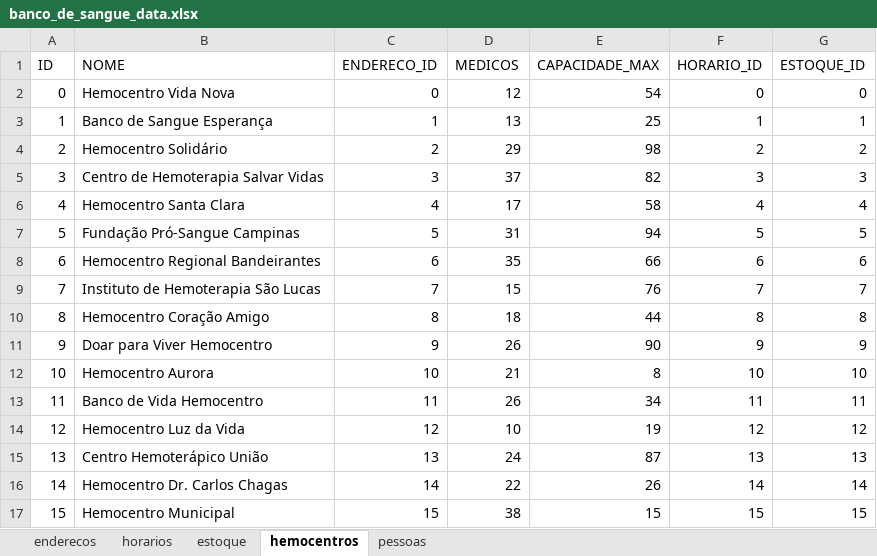
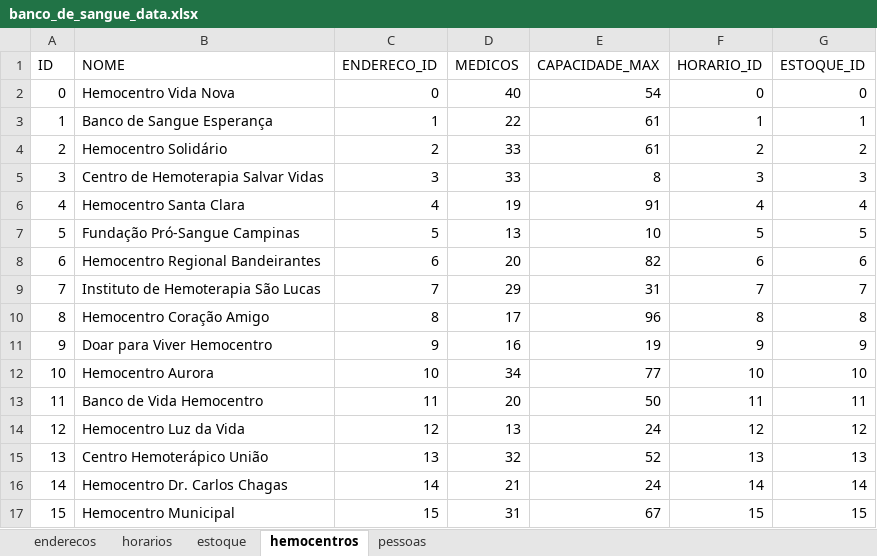
Before and after one commit to joao-montanari/banco-de-sangue, an Excel workbook: banco_de_sangue_data.xlsx, sheet hemocentros, drawn as a sheet; only a part is shown; values as stored, in another font and other column widths than the file's, no borders; table styles not drawn; the diff covers the shown part only; the diff names each change by its address in the sheet, - before the commit and + after, or states it on an @@ line.

```diff
--- a/banco_de_sangue_data.xlsx (sheet hemocentros)
+++ b/banco_de_sangue_data.xlsx (sheet hemocentros)
-D2 (MEDICOS): 12
+D2 (MEDICOS): 40
-D3 (MEDICOS): 13
+D3 (MEDICOS): 22
-E3 (CAPACIDADE_MAX): 25
+E3 (CAPACIDADE_MAX): 61
-D4 (MEDICOS): 29
+D4 (MEDICOS): 33
-E4 (CAPACIDADE_MAX): 98
+E4 (CAPACIDADE_MAX): 61
-D5 (MEDICOS): 37
+D5 (MEDICOS): 33
-E5 (CAPACIDADE_MAX): 82
+E5 (CAPACIDADE_MAX): 8
-D6 (MEDICOS): 17
+D6 (MEDICOS): 19
-E6 (CAPACIDADE_MAX): 58
+E6 (CAPACIDADE_MAX): 91
-D7 (MEDICOS): 31
+D7 (MEDICOS): 13
-E7 (CAPACIDADE_MAX): 94
+E7 (CAPACIDADE_MAX): 10
-D8 (MEDICOS): 35
+D8 (MEDICOS): 20
-E8 (CAPACIDADE_MAX): 66
+E8 (CAPACIDADE_MAX): 82
-D9 (MEDICOS): 15
+D9 (MEDICOS): 29
-E9 (CAPACIDADE_MAX): 76
+E9 (CAPACIDADE_MAX): 31
-D10 (MEDICOS): 18
+D10 (MEDICOS): 17
-E10 (CAPACIDADE_MAX): 44
+E10 (CAPACIDADE_MAX): 96
-D11 (MEDICOS): 26
+D11 (MEDICOS): 16
-E11 (CAPACIDADE_MAX): 90
+E11 (CAPACIDADE_MAX): 19
-D12 (MEDICOS): 21
+D12 (MEDICOS): 34
-E12 (CAPACIDADE_MAX): 8
+E12 (CAPACIDADE_MAX): 77
-D13 (MEDICOS): 26
+D13 (MEDICOS): 20
-E13 (CAPACIDADE_MAX): 34
+E13 (CAPACIDADE_MAX): 50
-D14 (MEDICOS): 10
+D14 (MEDICOS): 13
-E14 (CAPACIDADE_MAX): 19
+E14 (CAPACIDADE_MAX): 24
-D15 (MEDICOS): 24
+D15 (MEDICOS): 32
-E15 (CAPACIDADE_MAX): 87
+E15 (CAPACIDADE_MAX): 52
-D16 (MEDICOS): 22
+D16 (MEDICOS): 21
-E16 (CAPACIDADE_MAX): 26
+E16 (CAPACIDADE_MAX): 24
-D17 (MEDICOS): 38
+D17 (MEDICOS): 31
-E17 (CAPACIDADE_MAX): 15
+E17 (CAPACIDADE_MAX): 67
```
Also changed, not shown: 162 edited cells elsewhere in this sheet, sheet pessoas, sheet estoque, sheet enderecos.
